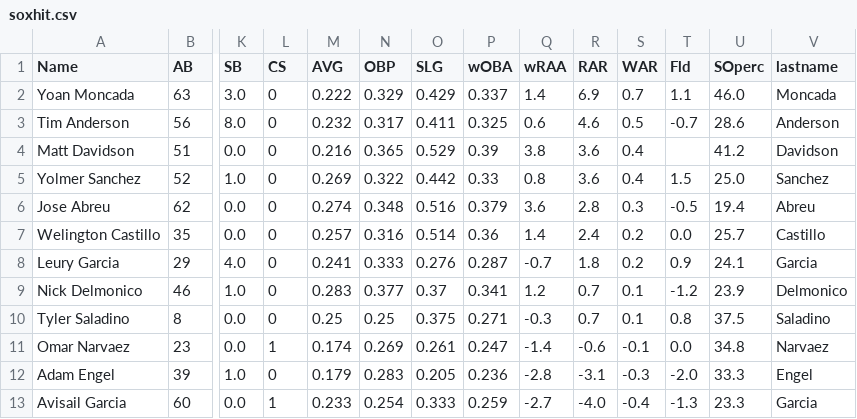
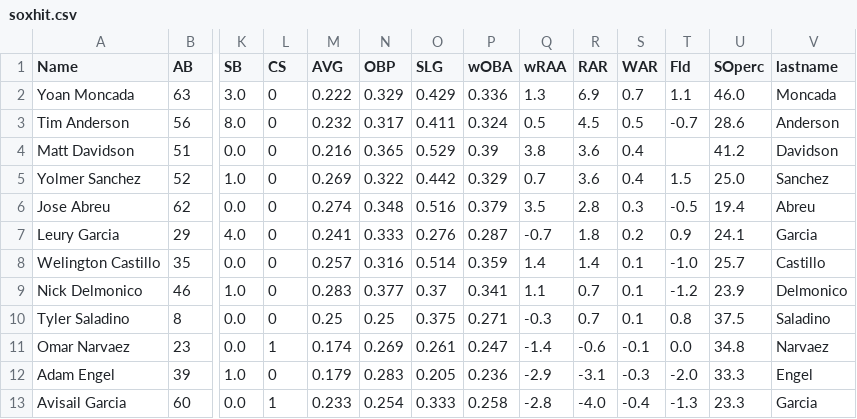
Before and after one commit to timbroderick/pybaseball, a CSV file: csv/soxhit.csv, drawn as a sheet; only a part is shown, gaps mark what is left out; removed rows and columns are numbered as before the commit, all else as after; rows hold the shown columns only; the diff names each change by its address in the sheet, - before the commit and + after, or states it on an @@ line.

```diff
--- a/csv/soxhit.csv
+++ b/csv/soxhit.csv
-P2 (wOBA): 0.337
+P2 (wOBA): 0.336
-Q2 (wRAA): 1.4
+Q2 (wRAA): 1.3
-P3 (wOBA): 0.325
+P3 (wOBA): 0.324
-Q3 (wRAA): 0.6
+Q3 (wRAA): 0.5
-R3 (RAR): 4.6
+R3 (RAR): 4.5
-P5 (wOBA): 0.33
+P5 (wOBA): 0.329
-Q5 (wRAA): 0.8
+Q5 (wRAA): 0.7
-Q6 (wRAA): 3.6
+Q6 (wRAA): 3.5
-row 7: Welington Castillo | 35 | 0.0 | 0 | 0.257 | 0.316 | 0.514 | 0.36 | 1.4 | 2.4 | 0.2 | 0.0 | 25.7 | Castillo
+row 8: Welington Castillo | 35 | 0.0 | 0 | 0.257 | 0.316 | 0.514 | 0.359 | 1.4 | 1.4 | 0.1 | -1.0 | 25.7 | Castillo
-Q9 (wRAA): 1.2
+Q9 (wRAA): 1.1
-Q12 (wRAA): -2.8
+Q12 (wRAA): -2.9
-P13 (wOBA): 0.259
+P13 (wOBA): 0.258
-Q13 (wRAA): -2.7
+Q13 (wRAA): -2.8
```
Also changed, not shown: csv/cubsagg.csv, csv/cubshit.csv, 38 other files.
